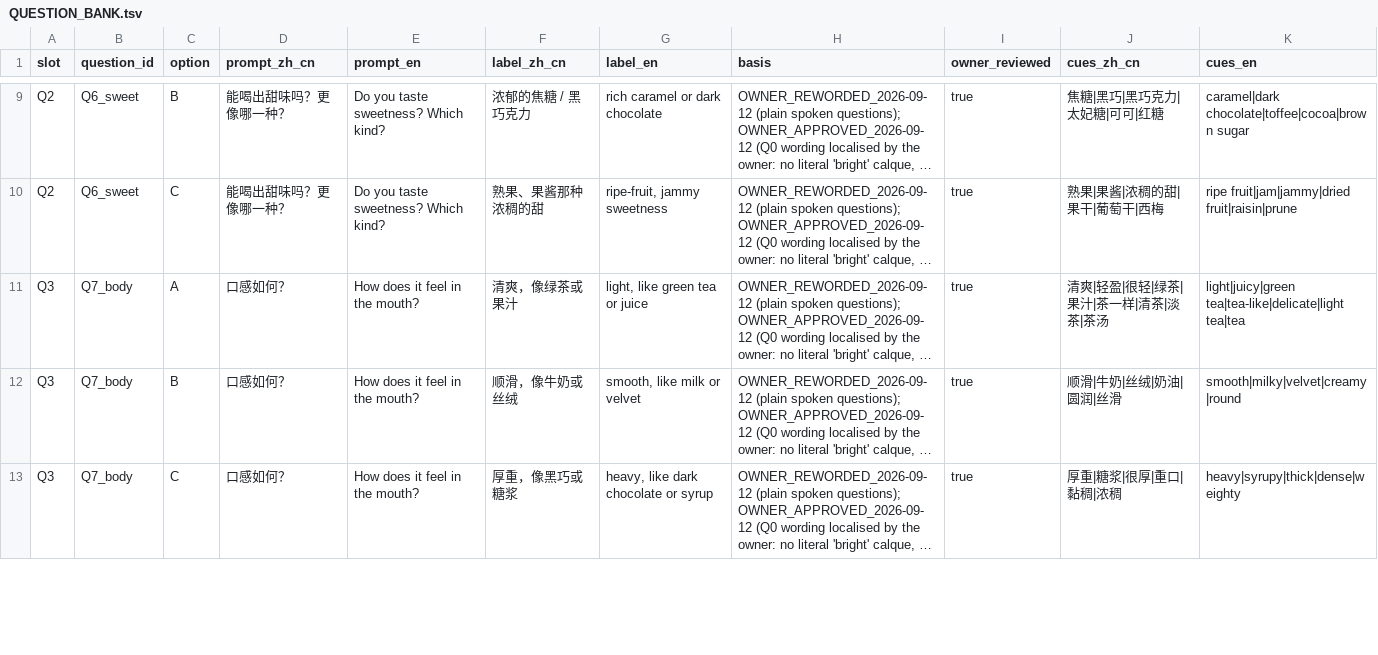
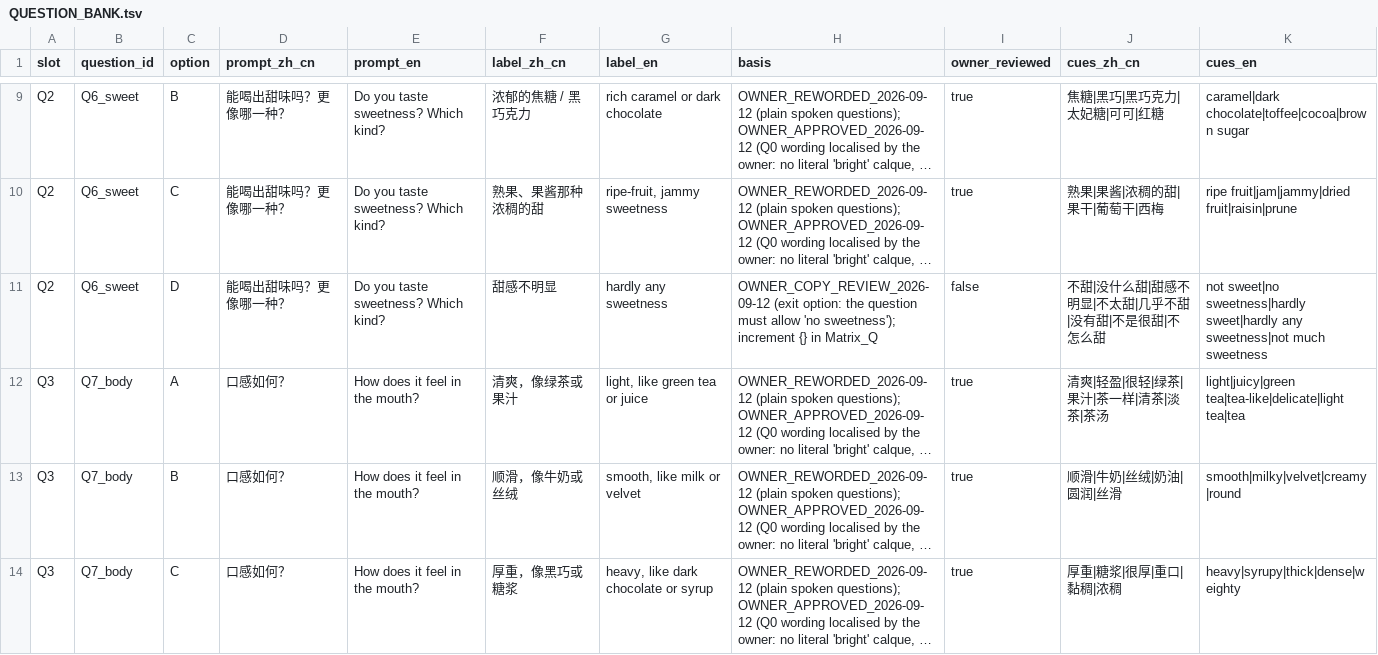
Before and after one commit to dpan538/coffee-flavor-research, a TSV file: db/data/product-vector-v1/QUESTION_BANK.tsv, drawn as a sheet; only a part is shown, gaps mark what is left out; long unchanged cells end in …; the diff covers the shown part only; the diff names each change by its address in the sheet, - before the commit and + after, or states it on an @@ line.

```diff
--- a/db/data/product-vector-v1/QUESTION_BANK.tsv
+++ b/db/data/product-vector-v1/QUESTION_BANK.tsv
+row 11: Q2 | Q6_sweet | D | 能喝出甜味吗？更像哪一种？ | Do you taste sweetness? Which kind? | 甜感不明显 | hardly any sweetness | OWNER_COPY_REVIEW_2026-09-12 (exit option: the question must allow 'no sweetness'); increment {} in Matrix_Q | false | 不甜|没什么甜|甜感不明显|不太甜|几乎不甜|没有甜|不是很甜|不怎么甜 | not sweet|no sweetness|hardly sweet|hardly any sweetness|not much sweetness
```
Also changed, not shown: 1 added row and 18 edited cells elsewhere in this file, db/data/external-literature/uc_davis_coffee_center.claims.csv, db/data/product-vector-v1/CONCEPT_FLAVOR_TAGS.tsv, 32 other files.
